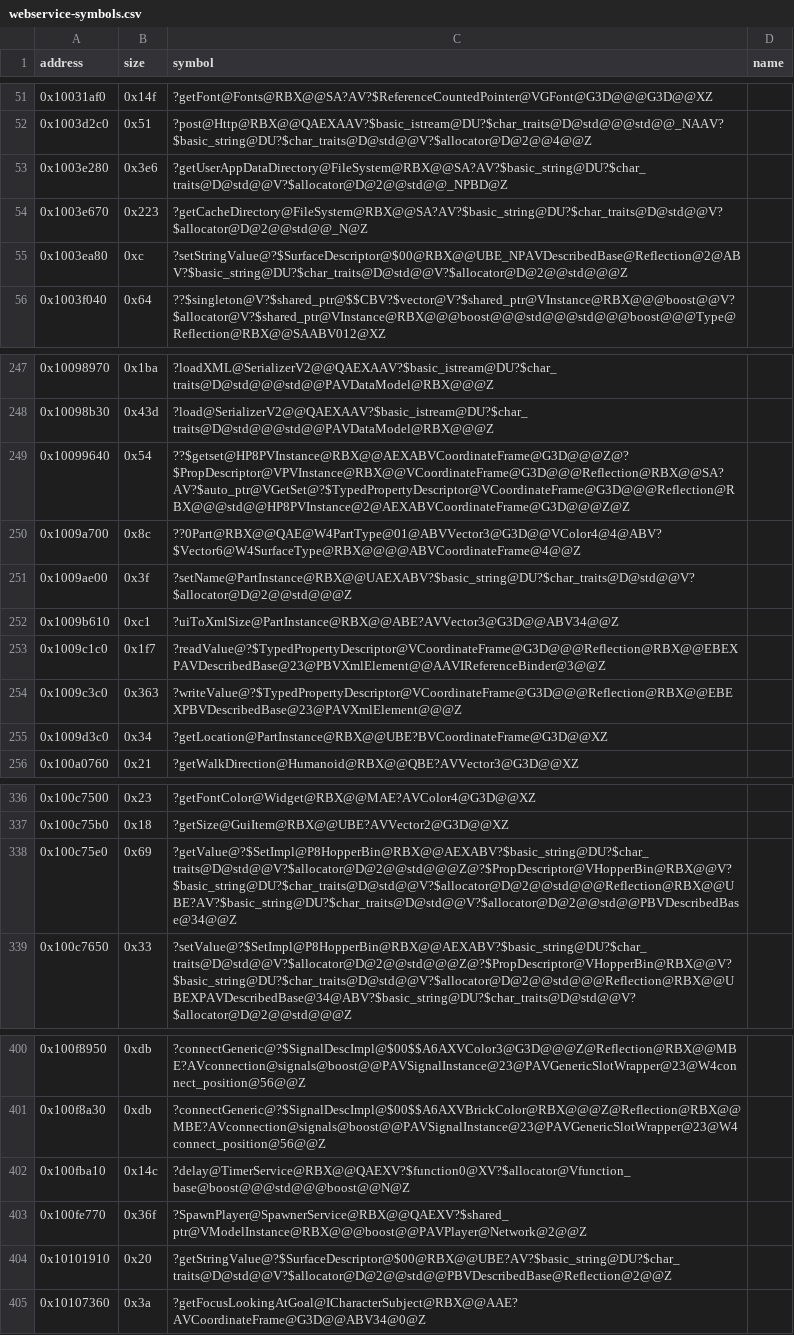
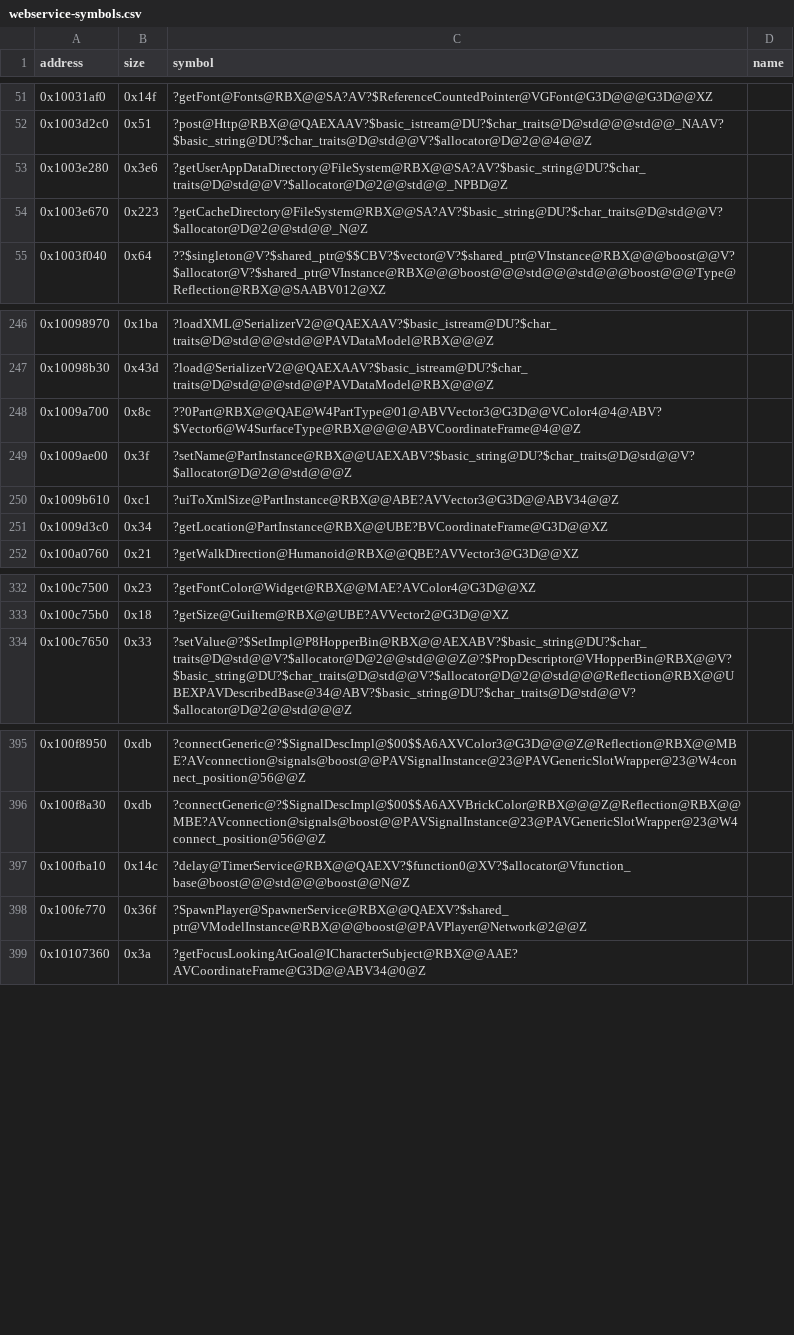
Before and after one commit to Asphaltian/OpenRBX, a CSV file: reccmp/webservice-symbols.csv, drawn as a sheet; only a part is shown, gaps mark what is left out; the diff names each change by its address in the sheet, - before the commit and + after, or states it on an @@ line.

Commit message:
Recover PVInstance's setter-only CoordinateFrame descriptor, MeshId's converters and the generic string accessors

```diff
--- a/reccmp/webservice-symbols.csv
+++ b/reccmp/webservice-symbols.csv
-row 55: 0x1003ea80 | 0xc | ?setStringValue@?$SurfaceDescriptor@$00@RBX@@UBE_NPAVDescribedBase@Reflection@2@ABV?$basic_string@DU?$char_traits@D@std@@V?$allocator@D@2@@std@@@Z
-row 249: 0x10099640 | 0x54 | ??$getset@HP8PVInstance@RBX@@AEXABVCoordinateFrame@G3D@@@Z@?$PropDescriptor@VPVInstance@RBX@@VCoordinateFrame@G3D@@@Reflection@RBX@@SA?AV?$auto_ptr@VGetSet@?$TypedPropertyDescriptor@VCoordinateFrame@G3D@@@Reflection@RBX@@@std@@HP8PVInstance@2@AEXABVCoordinateFrame@G3D@@@Z@Z
-row 253: 0x1009c1c0 | 0x1f7 | ?readValue@?$TypedPropertyDescriptor@VCoordinateFrame@G3D@@@Reflection@RBX@@EBEXPAVDescribedBase@23@PBVXmlElement@@AAVIReferenceBinder@3@@Z
-row 254: 0x1009c3c0 | 0x363 | ?writeValue@?$TypedPropertyDescriptor@VCoordinateFrame@G3D@@@Reflection@RBX@@EBEXPBVDescribedBase@23@PAVXmlElement@@@Z
-row 338: 0x100c75e0 | 0x69 | ?getValue@?$SetImpl@P8HopperBin@RBX@@AEXABV?$basic_string@DU?$char_traits@D@std@@V?$allocator@D@2@@std@@@Z@?$PropDescriptor@VHopperBin@RBX@@V?$basic_string@DU?$char_traits@D@std@@V?$allocator@D@2@@std@@@Reflection@RBX@@UBE?AV?$basic_string@DU?$char_traits@D@std@@V?$allocator@D@2@@std@@PBVDescribedBase@34@@Z
-row 404: 0x10101910 | 0x20 | ?getStringValue@?$SurfaceDescriptor@$00@RBX@@UBE?AV?$basic_string@DU?$char_traits@D@std@@V?$allocator@D@2@@std@@PBVDescribedBase@Reflection@2@@Z
```
Also changed, not shown: reccmp/webservice-statics.csv, 8 other files.
